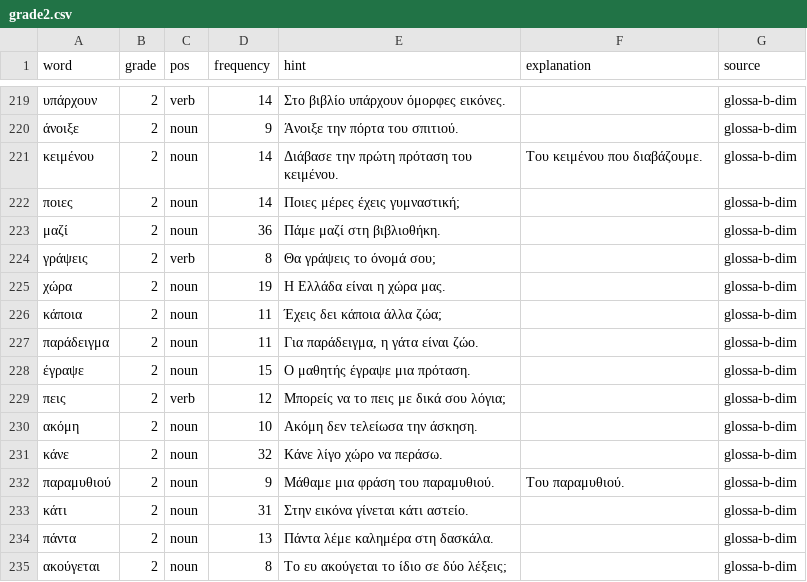
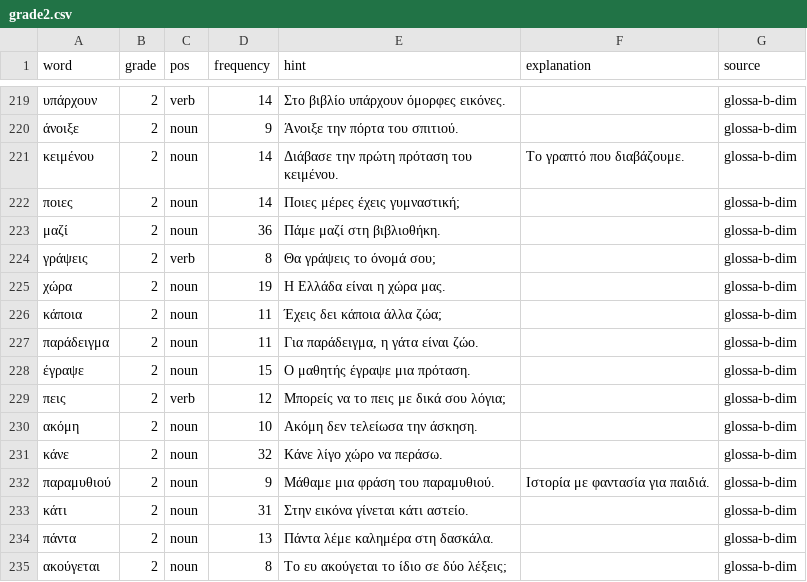
Before and after one commit to IEvr1/Orthographia, a CSV file: scripts/orthografia-app/content-pipeline/inputs/textbooks/grade2.csv, drawn as a sheet; only a part is shown, gaps mark what is left out.

```diff
--- a/scripts/orthografia-app/content-pipeline/inputs/textbooks/grade2.csv
+++ b/scripts/orthografia-app/content-pipeline/inputs/textbooks/grade2.csv
@@ -220,3 +220,3 @@ word,grade,pos,frequency,hint,explanation,source
 άνοιξε,2,noun,9,Άνοιξε την πόρτα του σπιτιού.,,glossa-b-dim
-κειμένου,2,noun,14,Διάβασε την πρώτη πρόταση του κειμένου.,Του κειμένου που διαβάζουμε.,glossa-b-dim
+κειμένου,2,noun,14,Διάβασε την πρώτη πρόταση του κειμένου.,Το γραπτό που διαβάζουμε.,glossa-b-dim
 ποιες,2,noun,14,Ποιες μέρες έχεις γυμναστική;,,glossa-b-dim
@@ -231,3 +231,3 @@ word,grade,pos,frequency,hint,explanation,source
 κάνε,2,noun,32,Κάνε λίγο χώρο να περάσω.,,glossa-b-dim
-παραμυθιού,2,noun,9,Μάθαμε μια φράση του παραμυθιού.,Του παραμυθιού.,glossa-b-dim
+παραμυθιού,2,noun,9,Μάθαμε μια φράση του παραμυθιού.,Ιστορία με φαντασία για παιδιά.,glossa-b-dim
 κάτι,2,noun,31,Στην εικόνα γίνεται κάτι αστείο.,,glossa-b-dim
```
Also changed, not shown: scripts/orthografia-app/content-pipeline/inputs/lexika/grade2.csv, scripts/orthografia-app/content-pipeline/inputs/lexika/grade4.csv, 6 other files.
